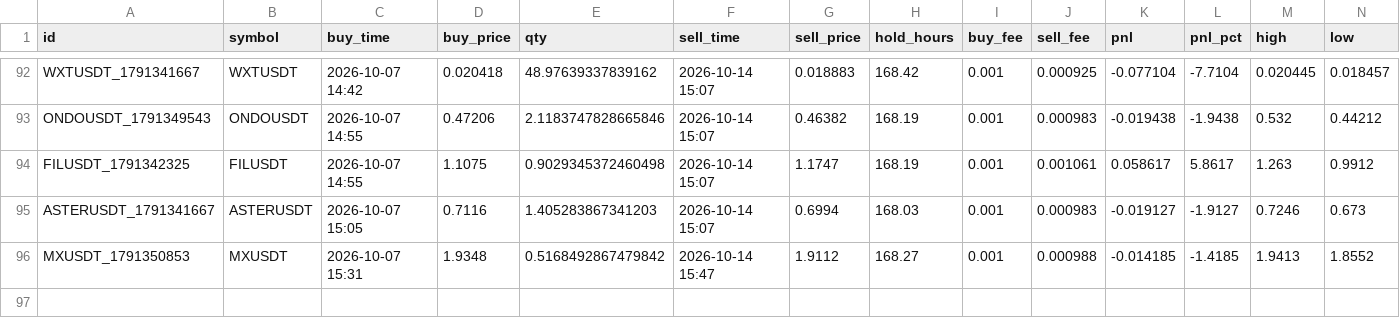
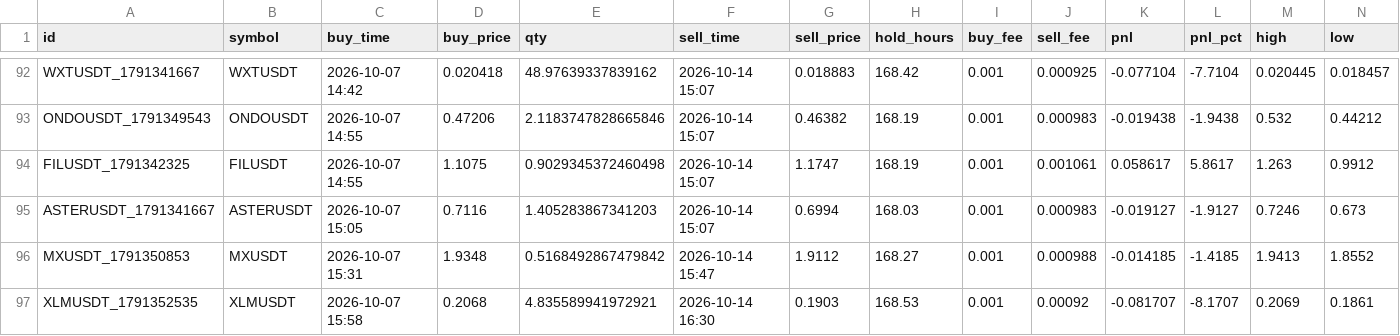
Before and after one commit to hiro1980umare/mexcscreener, a CSV file: paper_trades.csv, drawn as a sheet; only a part is shown, gaps mark what is left out; rows hold the shown columns only; the diff names each change by its address in the sheet, - before the commit and + after, or states it on an @@ line.

```diff
--- a/paper_trades.csv
+++ b/paper_trades.csv
+row 97: XLMUSDT_1791352535 | XLMUSDT | 2026-10-07 15:58 | 0.2068 | 4.835589941972921 | 2026-10-14 16:30 | 0.1903 | 168.53 | 0.001 | 0.00092 | -0.081707 | -8.1707 | 0.2069 | 0.1861
```
Also changed, not shown: 3 other files.
